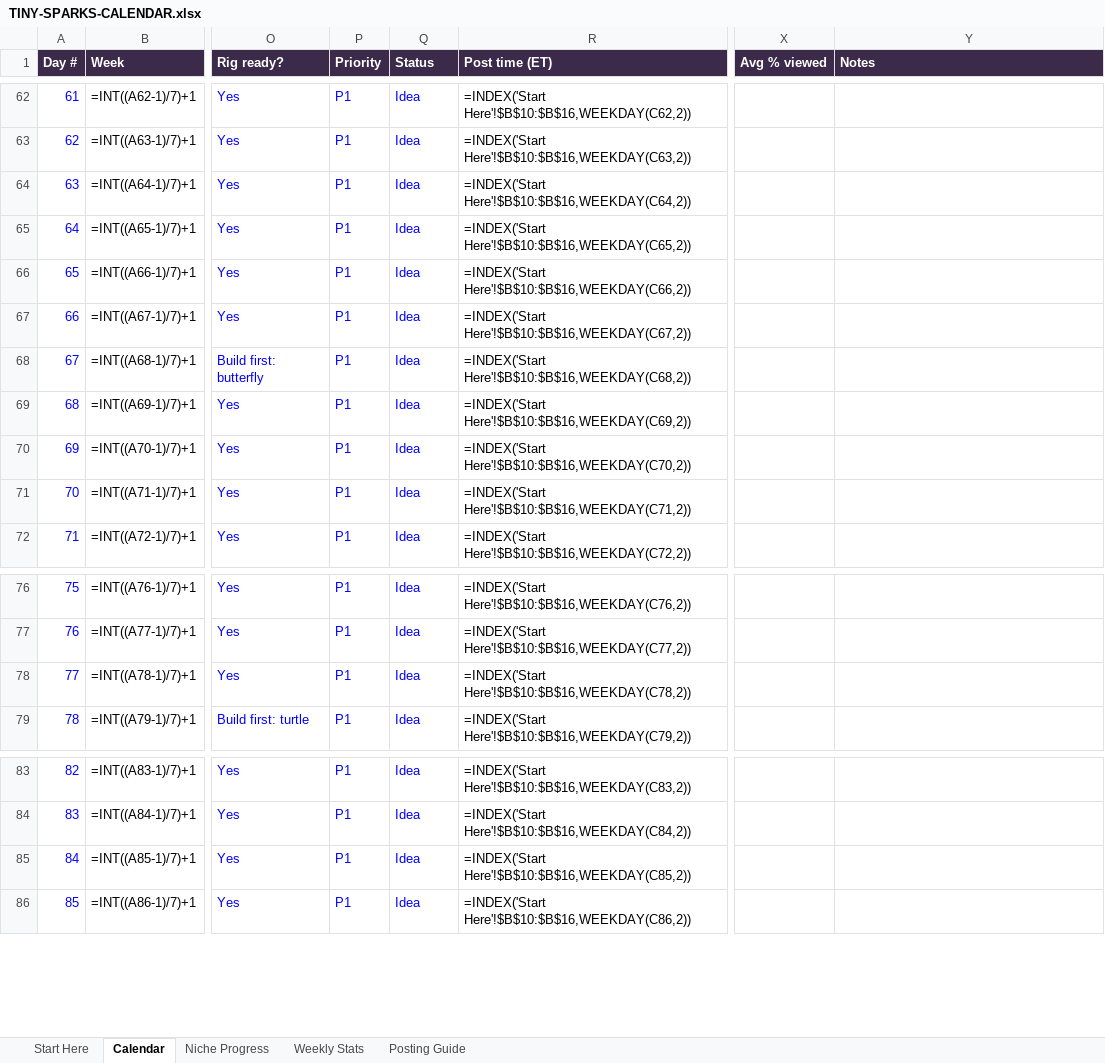
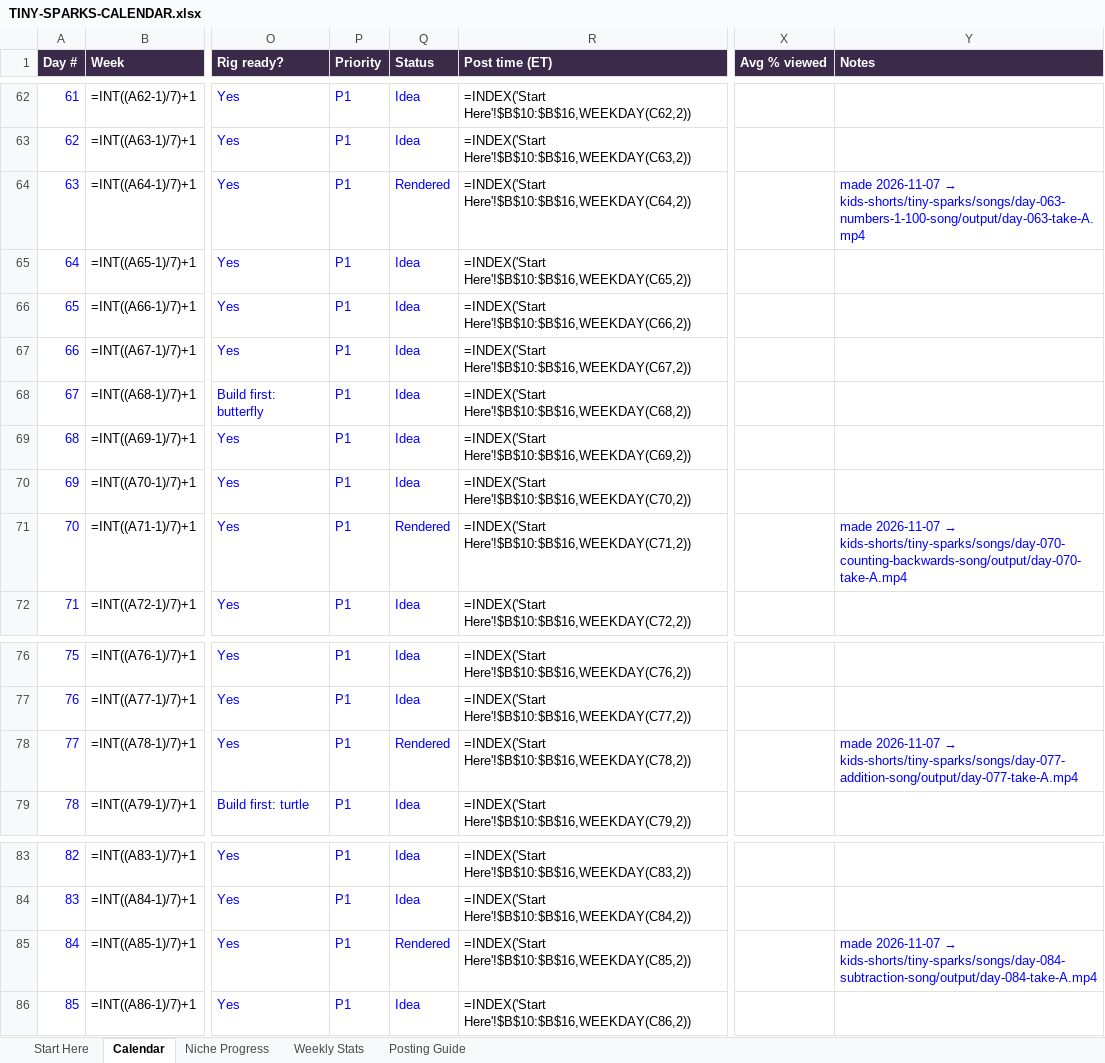
Before and after one commit to zakariaessaiydy/ai-gen, an Excel workbook: TINY-SPARKS-CALENDAR.xlsx, sheet Calendar, drawn as a sheet; only a part is shown, gaps mark what is left out; values as stored, in another font and other column widths than the file's, no borders; formulas without a stored value are shown as written; conditional formats not drawn; the diff names each change by its address in the sheet, - before the commit and + after, or states it on an @@ line.

```diff
--- a/TINY-SPARKS-CALENDAR.xlsx (sheet Calendar)
+++ b/TINY-SPARKS-CALENDAR.xlsx (sheet Calendar)
-Q64 (Status): Idea
+Q64 (Status): Rendered
@@ Y64 (Notes): (empty) → made 2026-11-07 → kids-shorts/tiny-sparks/songs/day-063-numbers-1-100-song/output/day-063-take-A.mp4 @@
-Q71 (Status): Idea
+Q71 (Status): Rendered
@@ Y71 (Notes): (empty) → made 2026-11-07 → kids-shorts/tiny-sparks/songs/day-070-counting-backwards-song/output/day-070-take-A.mp4 @@
-Q78 (Status): Idea
+Q78 (Status): Rendered
@@ Y78 (Notes): (empty) → made 2026-11-07 → kids-shorts/tiny-sparks/songs/day-077-addition-song/output/day-077-take-A.mp4 @@
-Q85 (Status): Idea
+Q85 (Status): Rendered
@@ Y85 (Notes): (empty) → made 2026-11-07 → kids-shorts/tiny-sparks/songs/day-084-subtraction-song/output/day-084-take-A.mp4 @@
```
